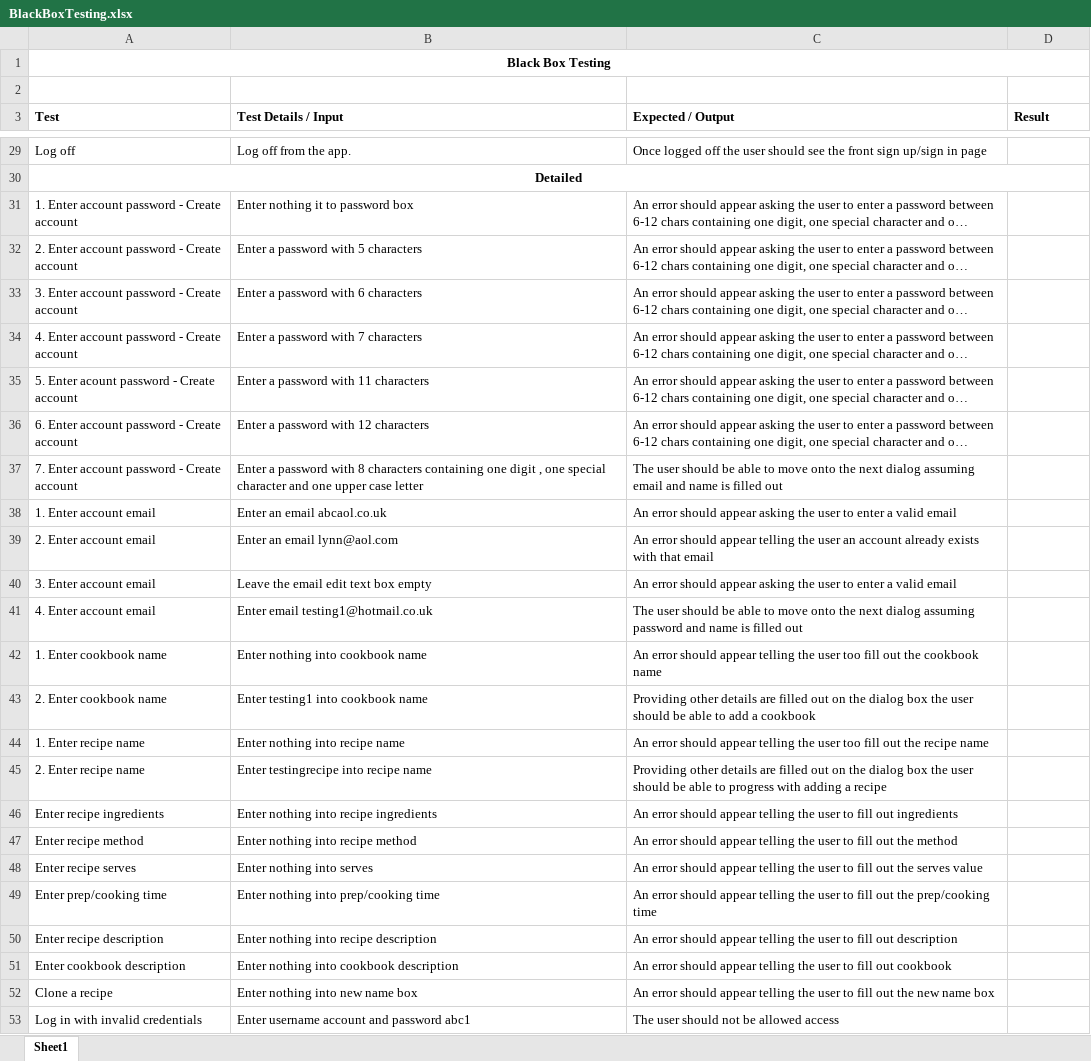
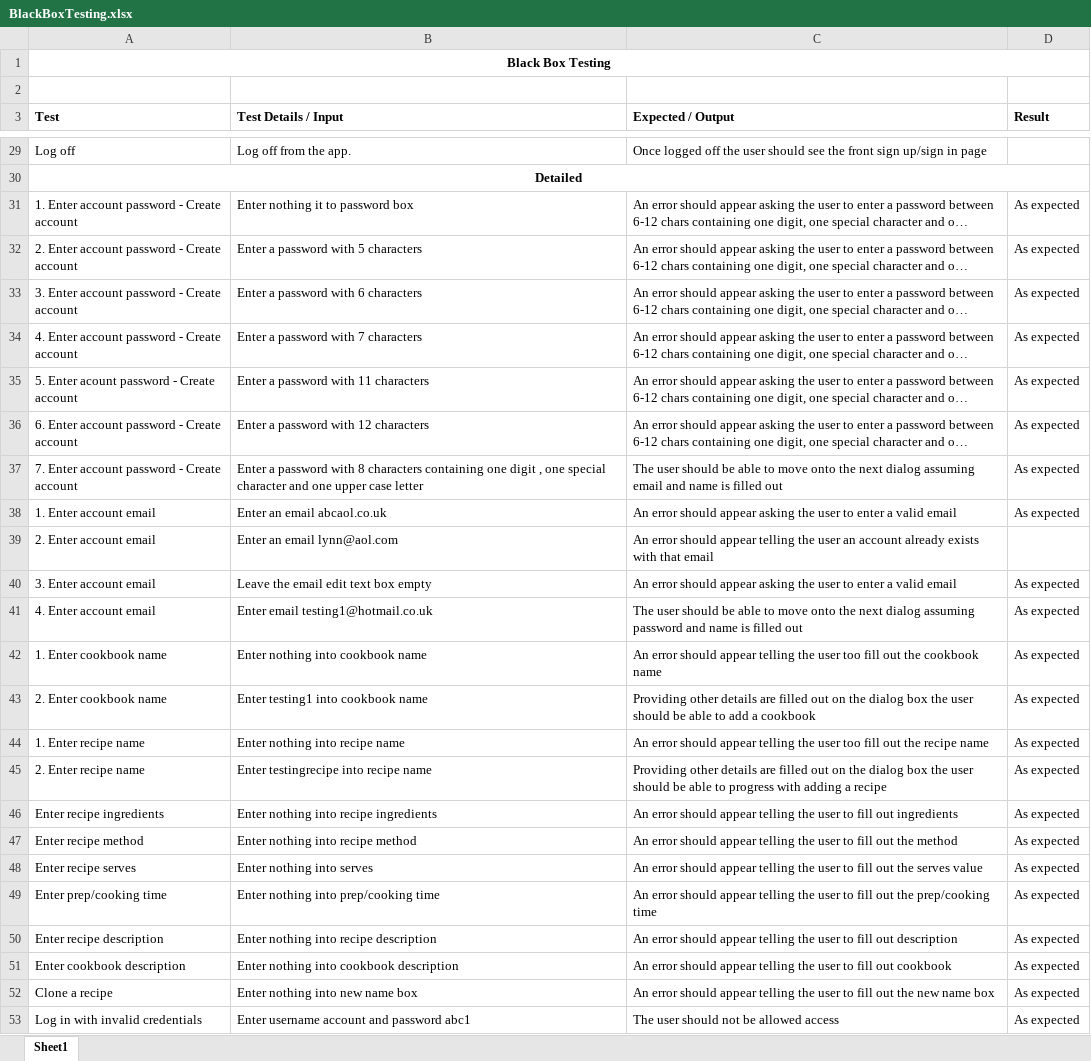
Before and after one commit to karivmcmahon/RecipesForLife, an Excel workbook: Testing/BlackBoxTesting.xlsx, sheet Sheet1, drawn as a sheet; only a part is shown, gaps mark what is left out; long unchanged cells end in …; values as stored, in another font and other column widths than the file's, no borders; the diff names each change by its address in the sheet, - before the commit and + after, or states it on an @@ line.

Commit message:
More black box tests

```diff
--- a/Testing/BlackBoxTesting.xlsx (sheet Sheet1)
+++ b/Testing/BlackBoxTesting.xlsx (sheet Sheet1)
-D31:D38 (Result): (empty)
+D31:D38 (Result): As expected
-D40:D53 (Result): (empty)
+D40:D53 (Result): As expected
```
